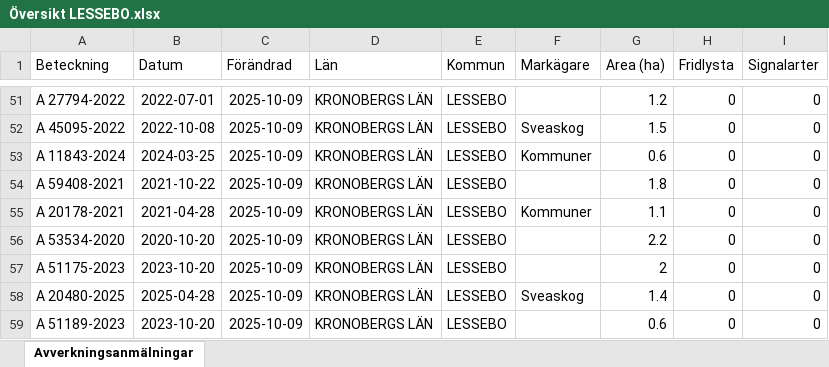
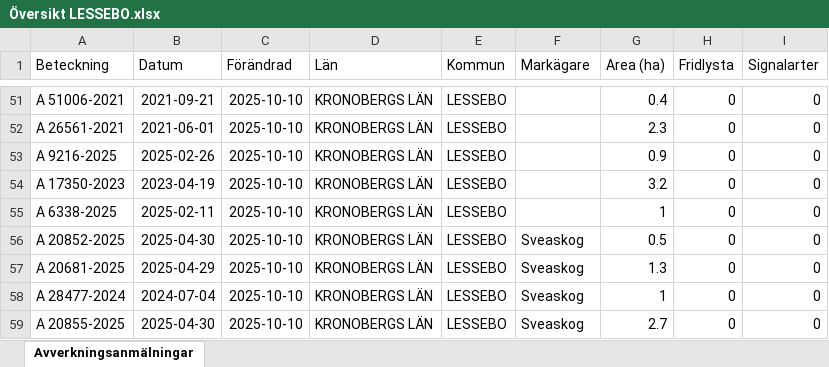
Before and after one commit to klasma/Logging_0761, an Excel workbook: Översikt LESSEBO.xlsx, sheet Avverkningsanmälningar, drawn as a sheet; only a part is shown, gaps mark what is left out; values as stored, in another font and other column widths than the file's, no borders; the diff covers the shown part only; the diff names each change by its address in the sheet, - before the commit and + after, or states it on an @@ line.

```diff
--- a/Översikt LESSEBO.xlsx (sheet Avverkningsanmälningar)
+++ b/Översikt LESSEBO.xlsx (sheet Avverkningsanmälningar)
-A51 (Beteckning): A 27794-2022
+A51 (Beteckning): A 51006-2021
-B51 (Datum): 2022-07-01
+B51 (Datum): 2021-09-21
-C51:C59 (Förändrad): 2025-10-09
+C51:C59 (Förändrad): 2025-10-10
-G51 (Area (ha)): 1.2
+G51 (Area (ha)): 0.4
-A52 (Beteckning): A 45095-2022
+A52 (Beteckning): A 26561-2021
-B52 (Datum): 2022-10-08
+B52 (Datum): 2021-06-01
-F52 (Markägare): Sveaskog
+F52 (Markägare): (empty)
-G52 (Area (ha)): 1.5
+G52 (Area (ha)): 2.3
-A53 (Beteckning): A 11843-2024
+A53 (Beteckning): A 9216-2025
-B53 (Datum): 2024-03-25
+B53 (Datum): 2025-02-26
-F53 (Markägare): Kommuner
+F53 (Markägare): (empty)
-G53 (Area (ha)): 0.6
+G53 (Area (ha)): 0.9
-A54 (Beteckning): A 59408-2021
+A54 (Beteckning): A 17350-2023
-B54 (Datum): 2021-10-22
+B54 (Datum): 2023-04-19
-G54 (Area (ha)): 1.8
+G54 (Area (ha)): 3.2
-A55 (Beteckning): A 20178-2021
+A55 (Beteckning): A 6338-2025
-B55 (Datum): 2021-04-28
+B55 (Datum): 2025-02-11
-F55 (Markägare): Kommuner
+F55 (Markägare): (empty)
-G55 (Area (ha)): 1.1
+G55 (Area (ha)): 1
-A56 (Beteckning): A 53534-2020
+A56 (Beteckning): A 20852-2025
-B56 (Datum): 2020-10-20
+B56 (Datum): 2025-04-30
-F56:F57 (Markägare): (empty)
+F56:F57 (Markägare): Sveaskog
-G56 (Area (ha)): 2.2
+G56 (Area (ha)): 0.5
-A57 (Beteckning): A 51175-2023
+A57 (Beteckning): A 20681-2025
-B57 (Datum): 2023-10-20
+B57 (Datum): 2025-04-29
-G57 (Area (ha)): 2
+G57 (Area (ha)): 1.3
-A58 (Beteckning): A 20480-2025
+A58 (Beteckning): A 28477-2024
-B58 (Datum): 2025-04-28
+B58 (Datum): 2024-07-04
-G58 (Area (ha)): 1.4
+G58 (Area (ha)): 1
-A59 (Beteckning): A 51189-2023
+A59 (Beteckning): A 20855-2025
-B59 (Datum): 2023-10-20
+B59 (Datum): 2025-04-30
-F59 (Markägare): (empty)
+F59 (Markägare): Sveaskog
-G59 (Area (ha)): 0.6
+G59 (Area (ha)): 2.7
```
Also changed, not shown: 1112 edited cells elsewhere in this sheet, artfynd/A 18959-2021 artfynd.xlsx, artfynd/A 18960-2021 artfynd.xlsx, 20 other files.
